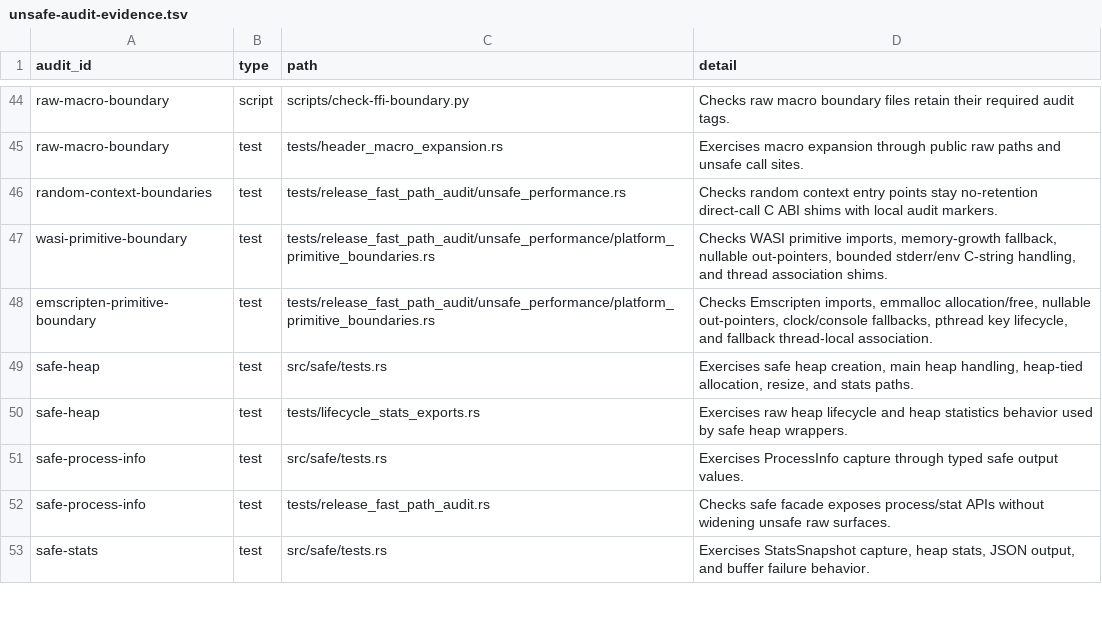
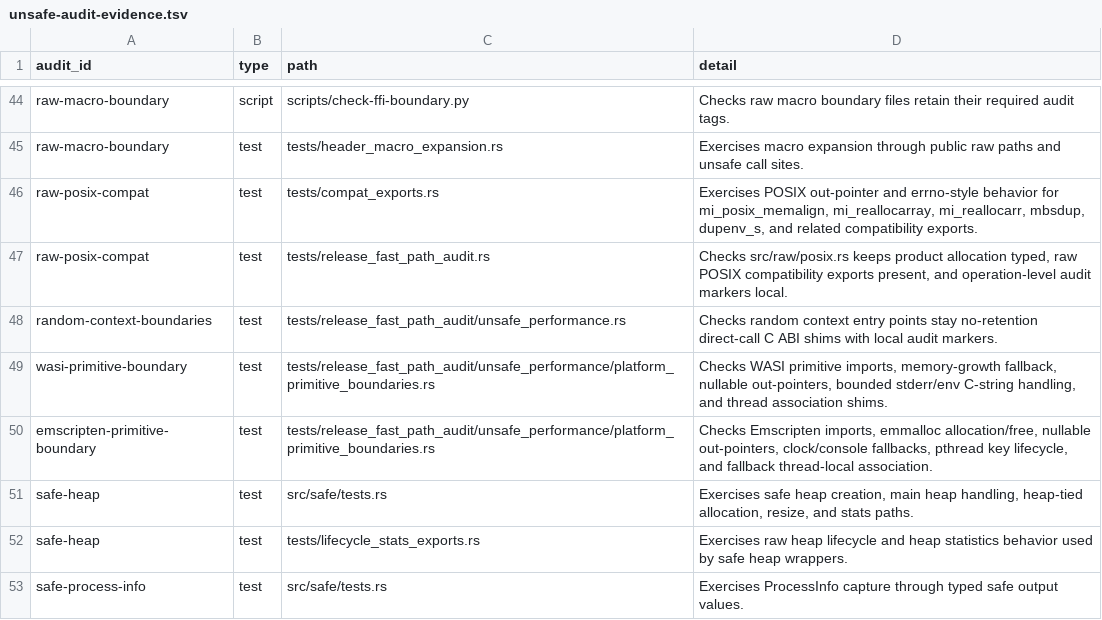
Before and after one commit to whb07/rimalloc, a TSV file: docs/unsafe-audit-evidence.tsv, drawn as a sheet; only a part is shown, gaps mark what is left out; the shorter side is filled out with more unchanged rows.

Commit message:
Migrate raw POSIX audit

```diff
--- a/docs/unsafe-audit-evidence.tsv
+++ b/docs/unsafe-audit-evidence.tsv
@@ -45,2 +45,4 @@ raw-macro-boundary	script	scripts/check-ffi-boundary.py	Checks raw macro boundar
 raw-macro-boundary	test	tests/header_macro_expansion.rs	Exercises macro expansion through public raw paths and unsafe call sites.
+raw-posix-compat	test	tests/compat_exports.rs	Exercises POSIX out-pointer and errno-style behavior for mi_posix_memalign, mi_reallocarray, mi_reallocarr, mbsdup, dupenv_s, and related compatibility exports.
+raw-posix-compat	test	tests/release_fast_path_audit.rs	Checks src/raw/posix.rs keeps product allocation typed, raw POSIX compatibility exports present, and operation-level audit markers local.
 random-context-boundaries	test	tests/release_fast_path_audit/unsafe_performance.rs	Checks random context entry points stay no-retention direct-call C ABI shims with local audit markers.
```
Also changed, not shown: docs/unsafe-migration-allowlist.tsv, 7 other files.
